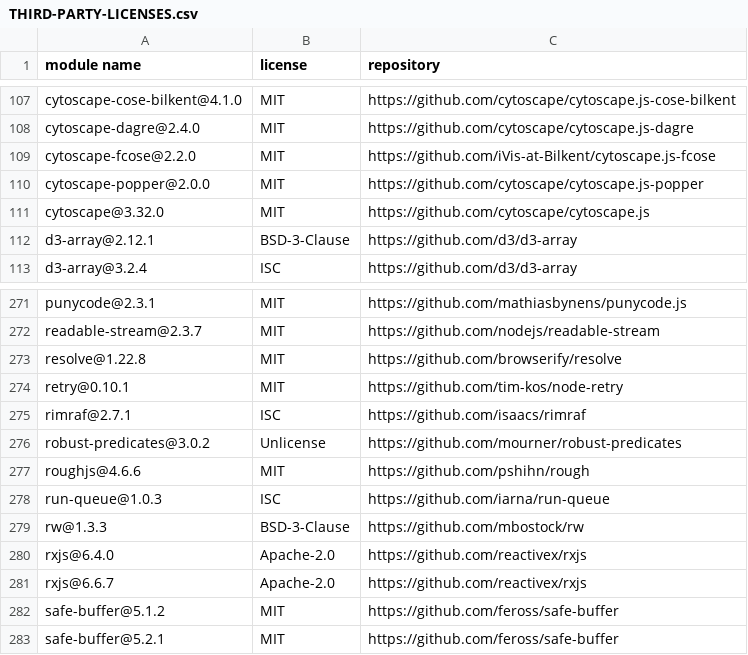
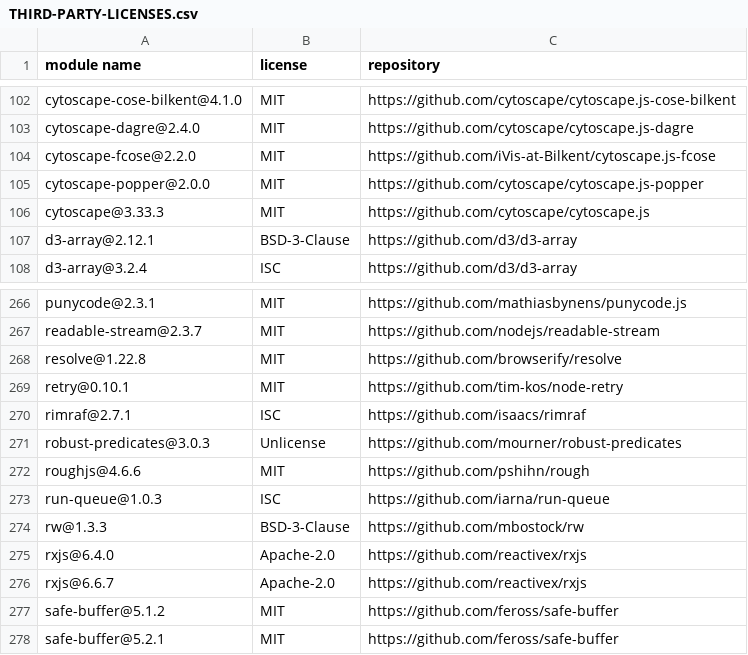
Before and after one commit to dockstore/dockstore-ui2, a CSV file: THIRD-PARTY-LICENSES.csv, drawn as a sheet; only a part is shown, gaps mark what is left out; the diff covers the shown part only.

```diff
--- a/THIRD-PARTY-LICENSES.csv
+++ b/THIRD-PARTY-LICENSES.csv
@@ -110,3 +105,3 @@
 "cytoscape-popper@2.0.0","MIT","https://github.com/cytoscape/cytoscape.js-popper"
-"cytoscape@3.32.0","MIT","https://github.com/cytoscape/cytoscape.js"
+"cytoscape@3.33.3","MIT","https://github.com/cytoscape/cytoscape.js"
 "d3-array@2.12.1","BSD-3-Clause","https://github.com/d3/d3-array"
@@ -275,3 +270,3 @@
 "rimraf@2.7.1","ISC","https://github.com/isaacs/rimraf"
-"robust-predicates@3.0.2","Unlicense","https://github.com/mourner/robust-predicates"
+"robust-predicates@3.0.3","Unlicense","https://github.com/mourner/robust-predicates"
 "roughjs@4.6.6","MIT","https://github.com/pshihn/rough"
```
Also changed, not shown: 2 added rows, 14 removed rows and 7 edited cells elsewhere in this file, 1 other file.
